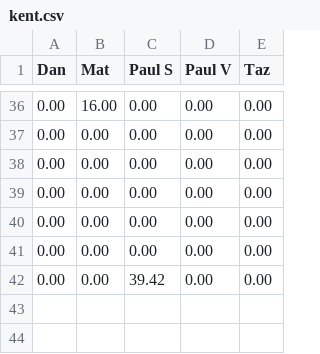
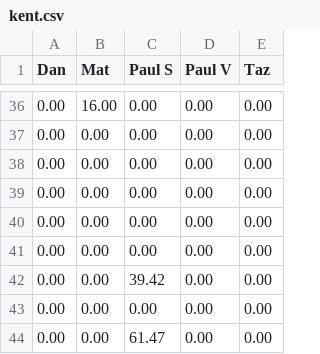
Before and after one commit to matbroughty/fffc, a CSV file: data/kent.csv, drawn as a sheet; only a part is shown, gaps mark what is left out.

```diff
--- a/data/kent.csv
+++ b/data/kent.csv
@@ -42 +42,3 @@ Dan, Mat, Paul S, Paul V, Taz
 0.00,0.00,39.42,0.00,0.00
+0.00,0.00,0.00,0.00,0.00
+0.00,0.00,61.47,0.00,0.00
```
Also changed, not shown: 2 other files.
